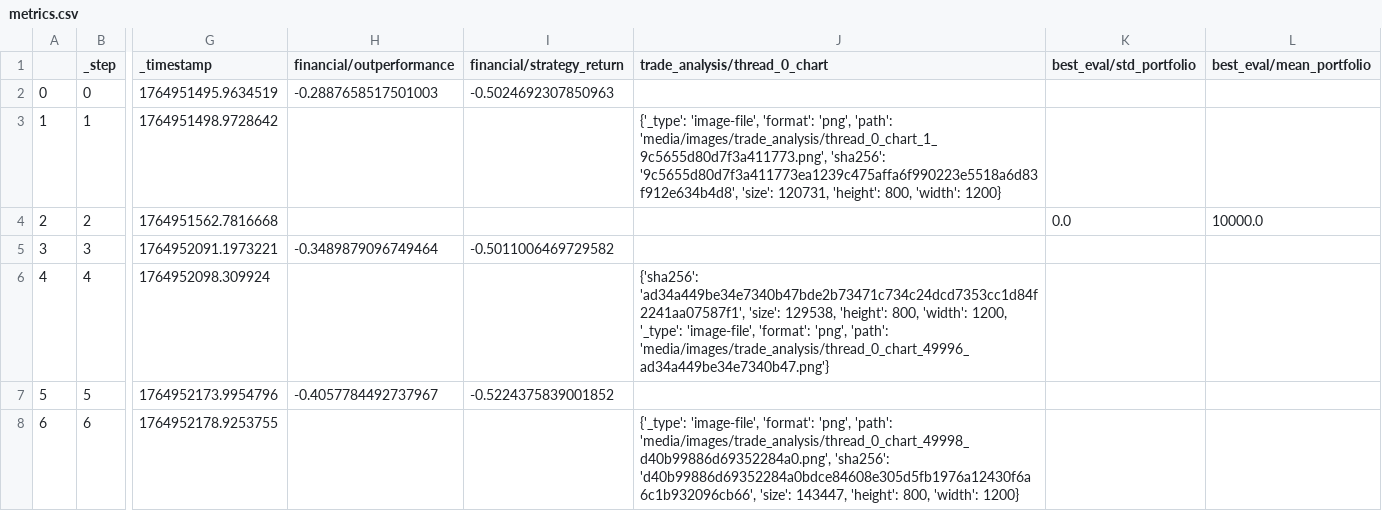
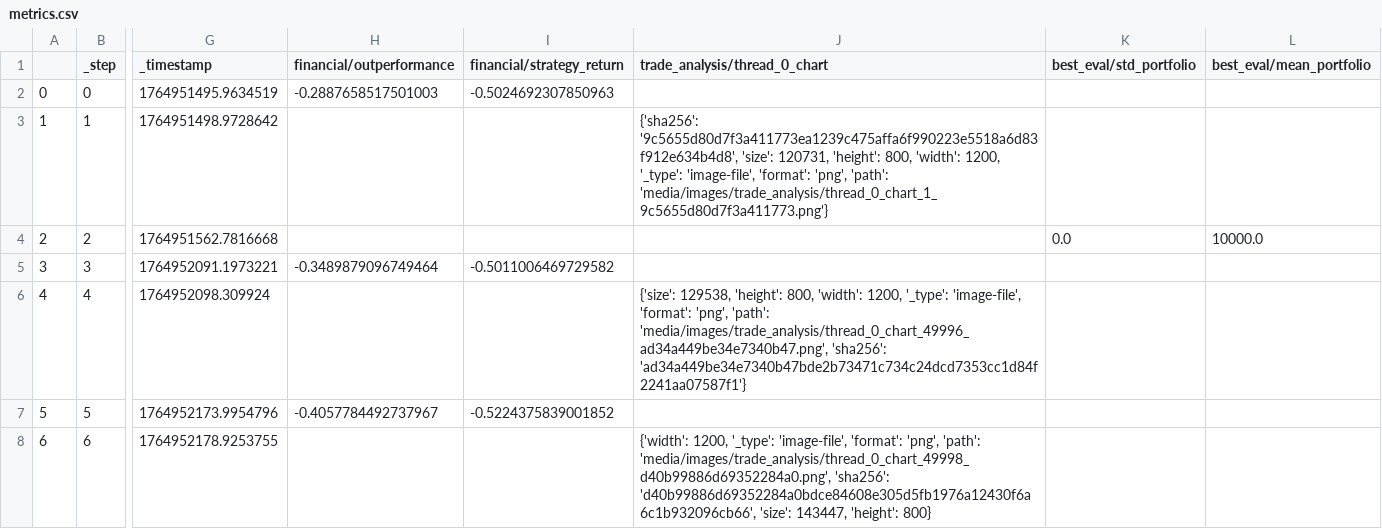
Before and after one commit to zhivko/ai-trading-bot-3, a CSV file: results/metrics.csv, drawn as a sheet; only a part is shown, gaps mark what is left out; the diff names each change by its address in the sheet, - before the commit and + after, or states it on an @@ line.

```diff
--- a/results/metrics.csv
+++ b/results/metrics.csv
-J3 (trade_analysis/thread_0_chart): {'_type': 'image-file', 'format': 'png', 'path': 'media/images/trade_analysis/thread_0_chart_1_9c5655d80d7f3a411773.png', 'sha256': '9c5655d80d7f3a411773ea1239c475affa6f990223e5518a6d83f912e634b4d8', 'size': 120731, 'height': 800, 'width': 1200}
+J3 (trade_analysis/thread_0_chart): {'sha256': '9c5655d80d7f3a411773ea1239c475affa6f990223e5518a6d83f912e634b4d8', 'size': 120731, 'height': 800, 'width': 1200, '_type': 'image-file', 'format': 'png', 'path': 'media/images/trade_analysis/thread_0_chart_1_9c5655d80d7f3a411773.png'}
-J6 (trade_analysis/thread_0_chart): {'sha256': 'ad34a449be34e7340b47bde2b73471c734c24dcd7353cc1d84f2241aa07587f1', 'size': 129538, 'height': 800, 'width': 1200, '_type': 'image-file', 'format': 'png', 'path': 'media/images/trade_analysis/thread_0_chart_49996_ad34a449be34e7340b47.png'}
+J6 (trade_analysis/thread_0_chart): {'size': 129538, 'height': 800, 'width': 1200, '_type': 'image-file', 'format': 'png', 'path': 'media/images/trade_analysis/thread_0_chart_49996_ad34a449be34e7340b47.png', 'sha256': 'ad34a449be34e7340b47bde2b73471c734c24dcd7353cc1d84f2241aa07587f1'}
-J8 (trade_analysis/thread_0_chart): {'_type': 'image-file', 'format': 'png', 'path': 'media/images/trade_analysis/thread_0_chart_49998_d40b99886d69352284a0.png', 'sha256': 'd40b99886d69352284a0bdce84608e305d5fb1976a12430f6a6c1b932096cb66', 'size': 143447, 'height': 800, 'width': 1200}
+J8 (trade_analysis/thread_0_chart): {'width': 1200, '_type': 'image-file', 'format': 'png', 'path': 'media/images/trade_analysis/thread_0_chart_49998_d40b99886d69352284a0.png', 'sha256': 'd40b99886d69352284a0bdce84608e305d5fb1976a12430f6a6c1b932096cb66', 'size': 143447, 'height': 800}
```
Also changed, not shown: 1 other file.
